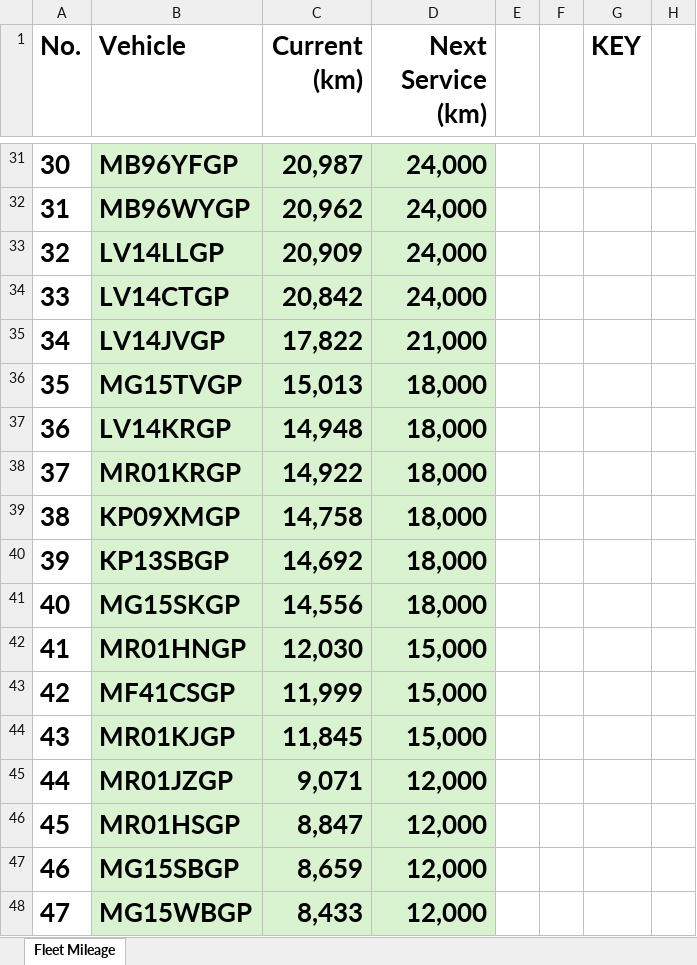
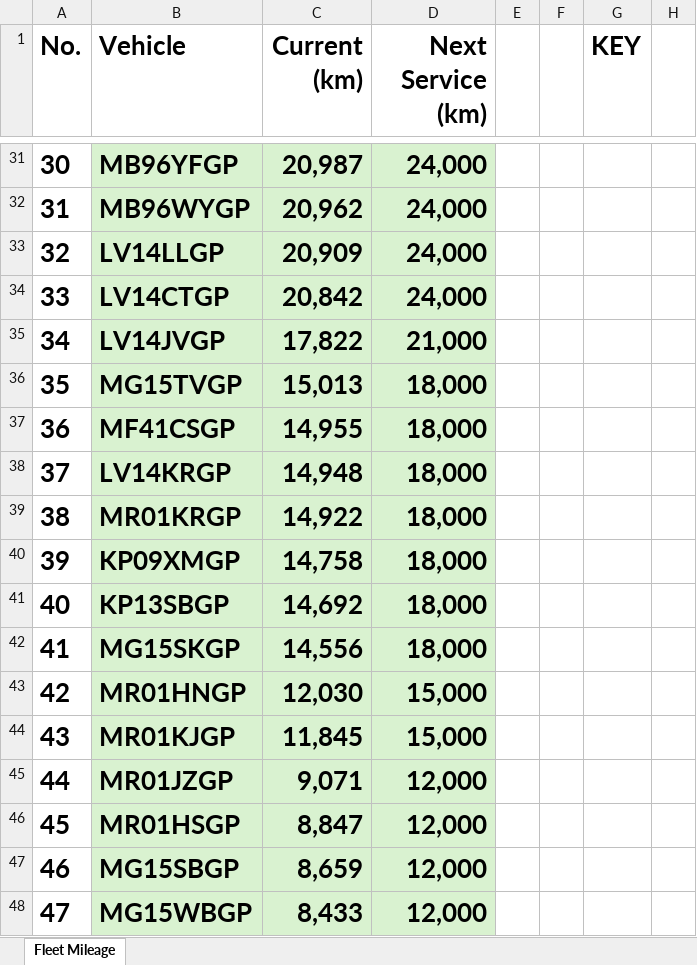
Before and after one commit to cloudlint/MobilityFleet, an Excel workbook: Fleet Mileage.xlsx, sheet Fleet Mileage, drawn as a sheet; only a part is shown, gaps mark what is left out; values as stored, in another font and other column widths than the file's, no borders; removed rows and columns are numbered as before the commit, all else as after; the diff names each change by its address in the sheet, - before the commit and + after, or states it on an @@ line.

```diff
--- a/Fleet Mileage.xlsx (sheet Fleet Mileage)
+++ b/Fleet Mileage.xlsx (sheet Fleet Mileage)
+row 37: 36 | MF41CSGP | 14,955 | 18,000
@@ column A (No.) renumbered between rows 38 and 43 @@
-row 43: 42 | MF41CSGP | 11,999 | 15,000
```
Also changed, not shown: 1 other file.
